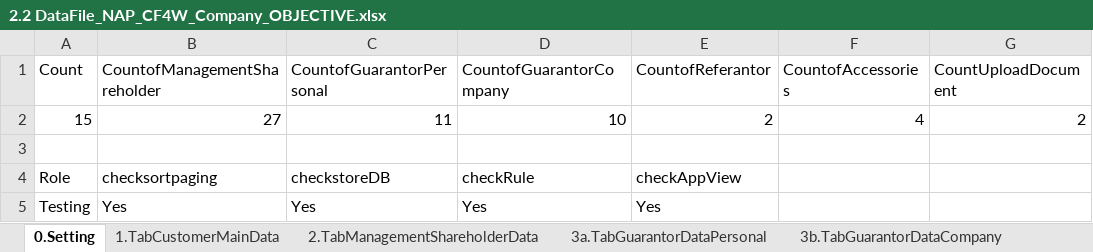
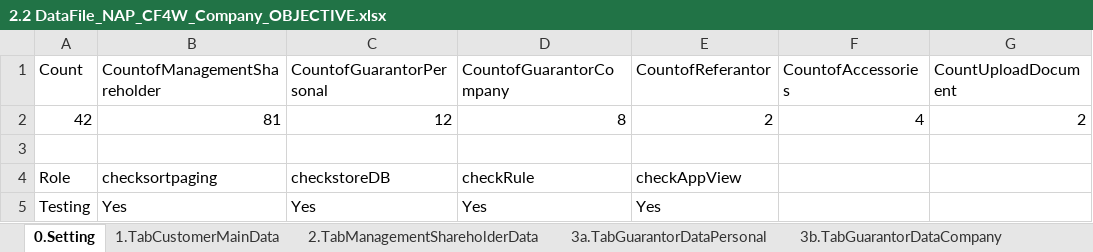
Before and after one commit to qcadins/DemoWorkflow, an Excel workbook: Excel/2.2 DataFile_NAP_CF4W_Company_OBJECTIVE.xlsx, sheet 0.Setting, drawn as a sheet; values as stored, in another font and other column widths than the file's, no borders; 3 other sheets too large or unreadable and not compared; removed rows and columns are numbered as before the commit, all else as after; the diff names each change by its address in the sheet, - before the commit and + after, or states it on an @@ line.

```diff
--- a/Excel/2.2 DataFile_NAP_CF4W_Company_OBJECTIVE.xlsx (sheet 0.Setting)
+++ b/Excel/2.2 DataFile_NAP_CF4W_Company_OBJECTIVE.xlsx (sheet 0.Setting)
-row 2: 15 | 27 | 11 | 10 | 2 | 4 | 2
+row 2: 42 | 81 | 12 | 8 | 2 | 4 | 2
```
Also changed, not shown: sheet 2.TabManagementShareholderData, sheet 3b.TabGuarantorDataCompany, formulas that keep their value, Excel/KombinasiData.xlsx.
